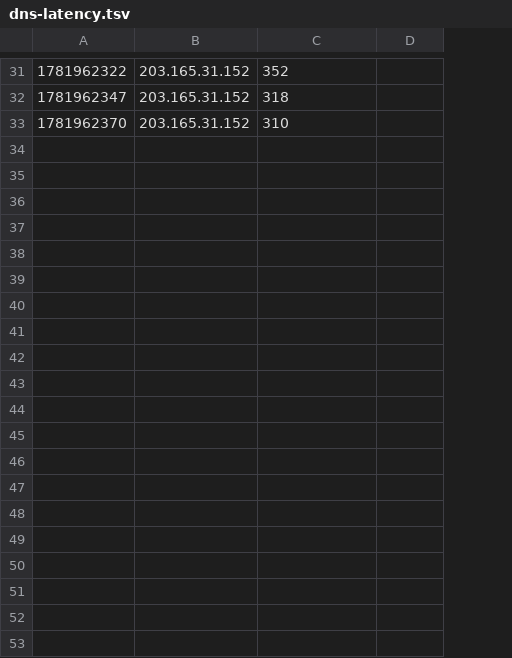
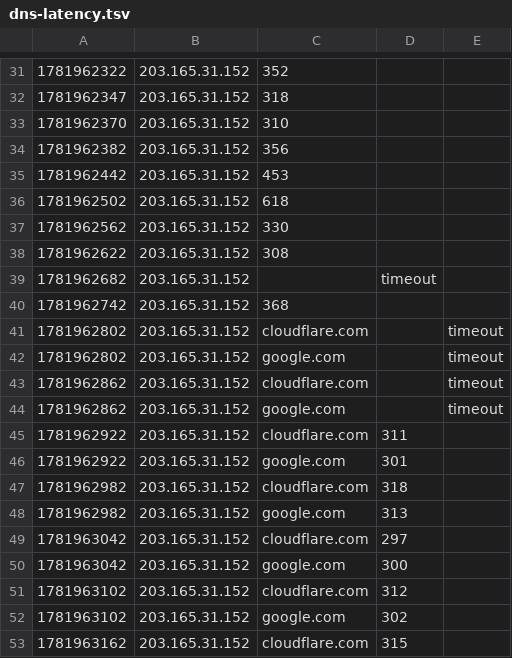
Before and after one commit to nahcnuj/home-monitor, a TSV file: docs/data/dns-latency.tsv, drawn as a sheet; only a part is shown, gaps mark what is left out; the diff covers the shown part only; the diff names each change by its address in the sheet, - before the commit and + after, or states it on an @@ line.

```diff
--- a/docs/data/dns-latency.tsv
+++ b/docs/data/dns-latency.tsv
+column D, empty
+row 34: 1781962382 | 203.165.31.152 | 356
+row 35: 1781962442 | 203.165.31.152 | 453
+row 36: 1781962502 | 203.165.31.152 | 618
+row 37: 1781962562 | 203.165.31.152 | 330
+row 38: 1781962622 | 203.165.31.152 | 308
+row 39: 1781962682 | 203.165.31.152 |  | timeout
+row 40: 1781962742 | 203.165.31.152 | 368
+row 41: 1781962802 | 203.165.31.152 | cloudflare.com |  | timeout
+row 42: 1781962802 | 203.165.31.152 | google.com |  | timeout
+row 43: 1781962862 | 203.165.31.152 | cloudflare.com |  | timeout
+row 44: 1781962862 | 203.165.31.152 | google.com |  | timeout
+row 45: 1781962922 | 203.165.31.152 | cloudflare.com | 311
+row 46: 1781962922 | 203.165.31.152 | google.com | 301
+row 47: 1781962982 | 203.165.31.152 | cloudflare.com | 318
+row 48: 1781962982 | 203.165.31.152 | google.com | 313
+row 49: 1781963042 | 203.165.31.152 | cloudflare.com | 297
+row 50: 1781963042 | 203.165.31.152 | google.com | 300
+row 51: 1781963102 | 203.165.31.152 | cloudflare.com | 312
+row 52: 1781963102 | 203.165.31.152 | google.com | 302
+row 53: 1781963162 | 203.165.31.152 | cloudflare.com | 315
```
Also changed, not shown: 11 added rows and 3 edited cells elsewhere in this file.
